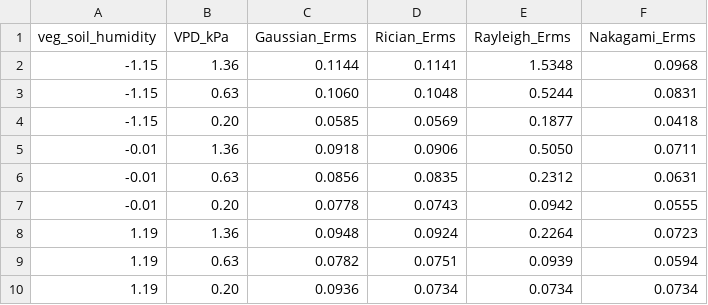
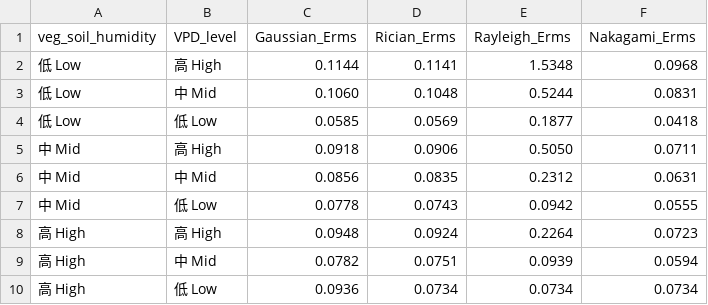
Before and after one commit to MessengerTrowel/rssi-plot, a CSV file: microclimate/table_fading_Erms.csv, drawn as a sheet.

```diff
--- a/microclimate/table_fading_Erms.csv
+++ b/microclimate/table_fading_Erms.csv
@@ -1,10 +1,10 @@
-veg_soil_humidity,VPD_kPa,Gaussian_Erms,Rician_Erms,Rayleigh_Erms,Nakagami_Erms
--1.15,1.36,0.1144,0.1141,1.5348,0.0968
--1.15,0.63,0.1060,0.1048,0.5244,0.0831
--1.15,0.20,0.0585,0.0569,0.1877,0.0418
--0.01,1.36,0.0918,0.0906,0.5050,0.0711
--0.01,0.63,0.0856,0.0835,0.2312,0.0631
--0.01,0.20,0.0778,0.0743,0.0942,0.0555
-1.19,1.36,0.0948,0.0924,0.2264,0.0723
-1.19,0.63,0.0782,0.0751,0.0939,0.0594
-1.19,0.20,0.0936,0.0734,0.0734,0.0734
+veg_soil_humidity,VPD_level,Gaussian_Erms,Rician_Erms,Rayleigh_Erms,Nakagami_Erms
+低 Low,高 High,0.1144,0.1141,1.5348,0.0968
+低 Low,中 Mid,0.1060,0.1048,0.5244,0.0831
+低 Low,低 Low,0.0585,0.0569,0.1877,0.0418
+中 Mid,高 High,0.0918,0.0906,0.5050,0.0711
+中 Mid,中 Mid,0.0856,0.0835,0.2312,0.0631
+中 Mid,低 Low,0.0778,0.0743,0.0942,0.0555
+高 High,高 High,0.0948,0.0924,0.2264,0.0723
+高 High,中 Mid,0.0782,0.0751,0.0939,0.0594
+高 High,低 Low,0.0936,0.0734,0.0734,0.0734
```
Also changed, not shown: 6 other files.
